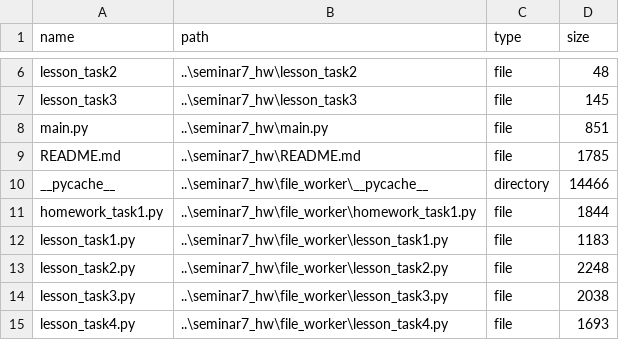
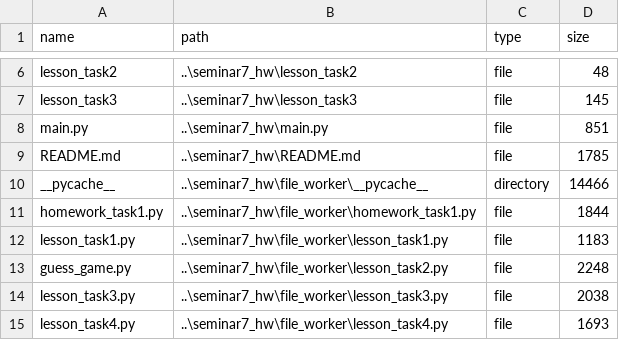
Before and after one commit to EvgeniyLukashevich/PythonImmersion, a CSV file: seminar8_hw/directory_info.csv, drawn as a sheet; only a part is shown, gaps mark what is left out.

Commit message:
the 9th seminar homework added

```diff
--- a/seminar8_hw/directory_info.csv
+++ b/seminar8_hw/directory_info.csv
@@ -12,3 +12,3 @@ homework_task1.py,..\seminar7_hw\file_worker\homework_task1.py,file,1844
 lesson_task1.py,..\seminar7_hw\file_worker\lesson_task1.py,file,1183
-lesson_task2.py,..\seminar7_hw\file_worker\lesson_task2.py,file,2248
+guess_game.py,..\seminar7_hw\file_worker\lesson_task2.py,file,2248
 lesson_task3.py,..\seminar7_hw\file_worker\lesson_task3.py,file,2038
```
Also changed, not shown: 18 other files.
